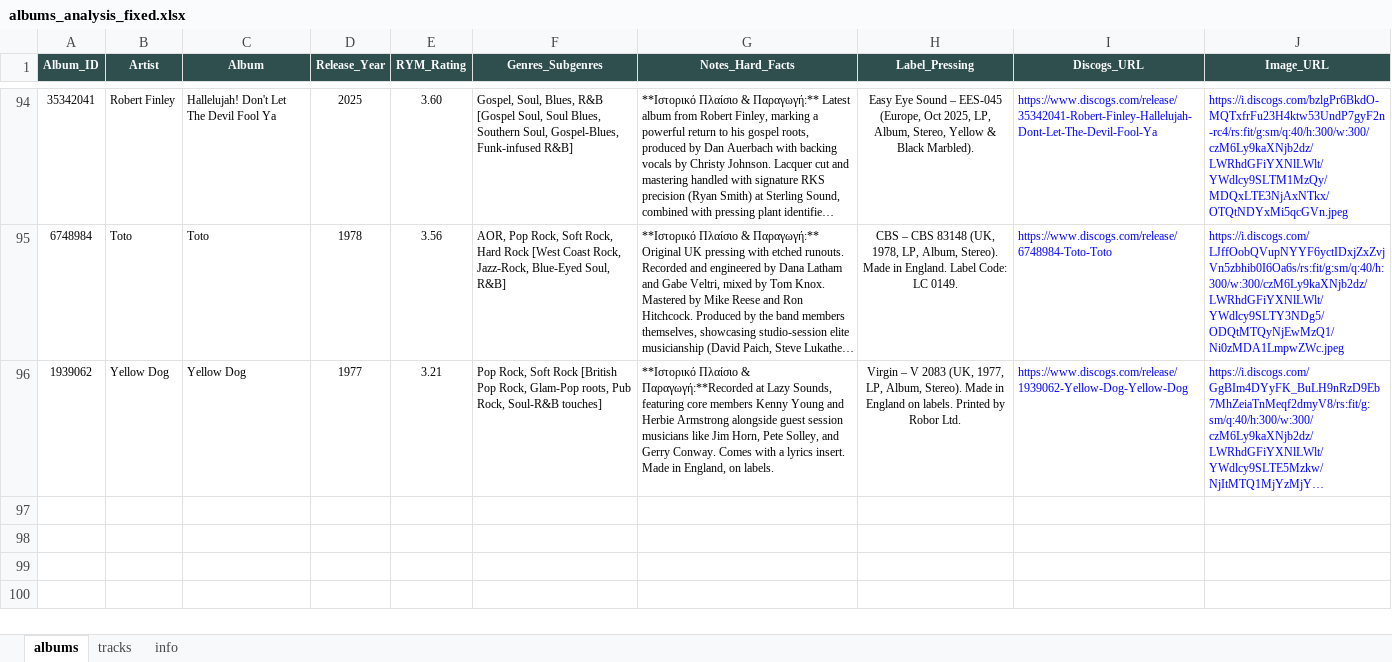
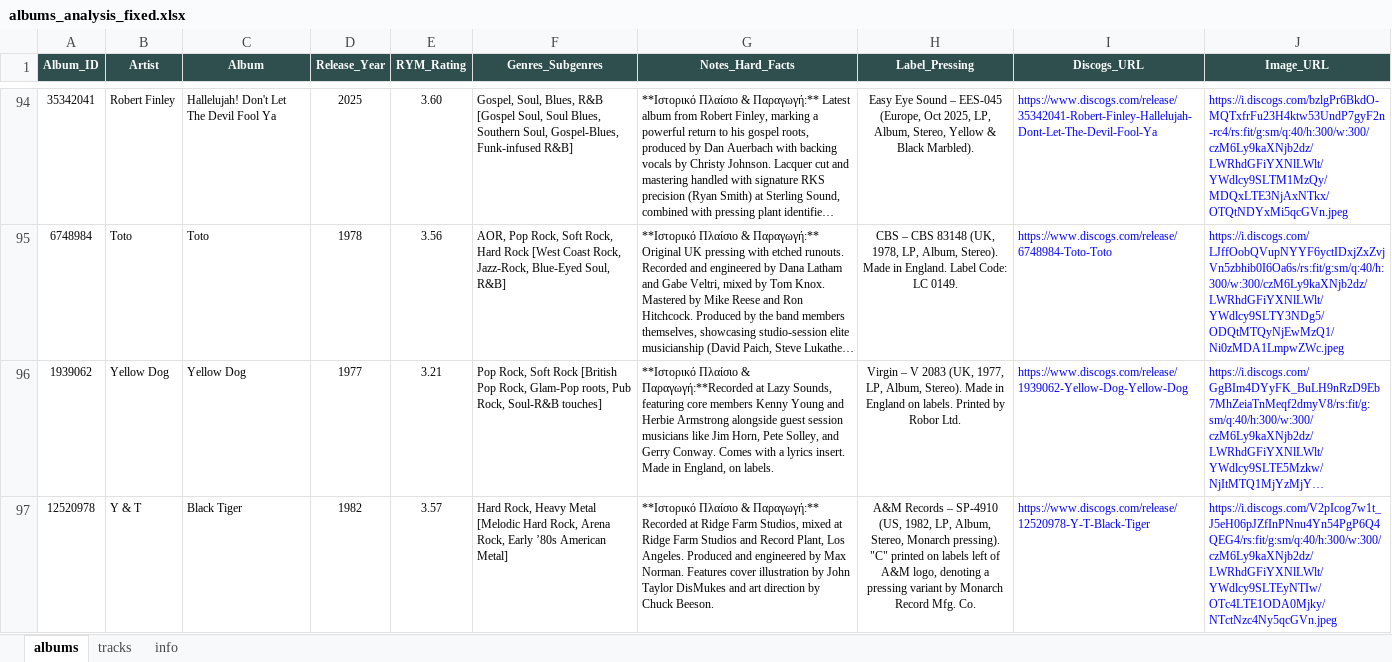
Before and after one commit to blueaegean/music-archive, an Excel workbook: albums_analysis_fixed.xlsx, sheet albums, drawn as a sheet; only a part is shown, gaps mark what is left out; long unchanged cells end in …; values as stored, in another font and other column widths than the file's, no borders; the diff names each change by its address in the sheet, - before the commit and + after, or states it on an @@ line.

```diff
--- a/albums_analysis_fixed.xlsx (sheet albums)
+++ b/albums_analysis_fixed.xlsx (sheet albums)
+row 97: 12520978 | Y & T | Black Tiger | 1982 | 3.57 | Hard Rock, Heavy Metal [Melodic Hard Rock, Arena Rock, Early ’80s American Metal] | **Ιστορικό Πλαίσιο & Παραγωγή:** Recorded at Ridge Farm Studios, mixed at Ridge Farm Studios and Record Plant, Los Angeles. Produced and engineered by Max Norman. Features cover illustration by John Taylor DisMukes and art direction by Chuck Beeson. | A&M Records – SP-4910 (US, 1982, LP, Album, Stereo, Monarch pressing). "C" printed on labels left of A&M logo, denoting a pressing variant by Monarch Record Mfg. Co. | https://www.discogs.com/release/12520978-Y-T-Black-Tiger | https://i.discogs.com/V2pIcog7w1t_J5eH06pJZfInPNnu4Yn54PgP6Q4QEG4/rs:fit/g:sm/q:40/h:300/w:300/czM6Ly9kaXNjb2dz/LWRhdGFiYXNlLWlt/YWdlcy9SLTEyNTIw/OTc4LTE1ODA0Mjky/NTctNzc4Ny5qcGVn.jpeg
```
Also changed, not shown: sheet tracks.
